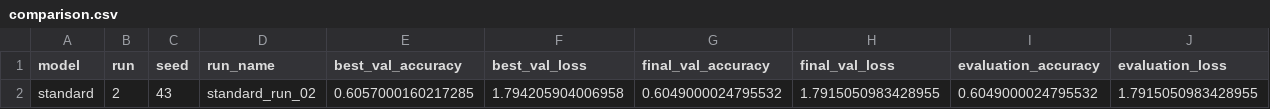
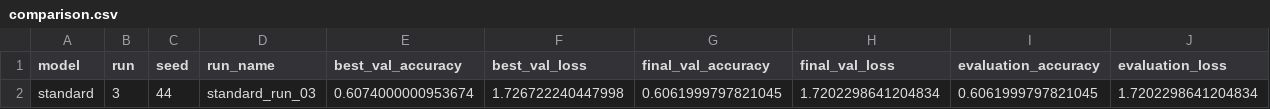
Before and after one commit to peterniederl/CalcCondConv, a CSV file: results/comparison.csv, drawn as a sheet.

Commit message:
Update experiment results

```diff
--- a/results/comparison.csv
+++ b/results/comparison.csv
@@ -1,2 +1,2 @@
 model,run,seed,run_name,best_val_accuracy,best_val_loss,final_val_accuracy,final_val_loss,evaluation_accuracy,evaluation_loss
-standard,2,43,standard_run_02,0.6057000160217285,1.794205904006958,0.6049000024795532,1.7915050983428955,0.6049000024795532,1.7915050983428955
+standard,3,44,standard_run_03,0.6074000000953674,1.726722240447998,0.6061999797821045,1.7202298641204834,0.6061999797821045,1.7202298641204834
```
Also changed, not shown: 12 other files.
